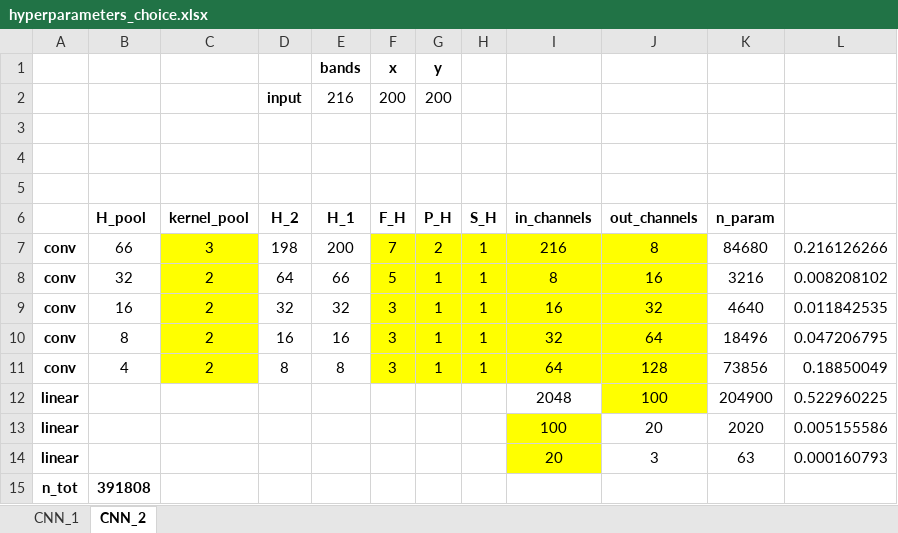
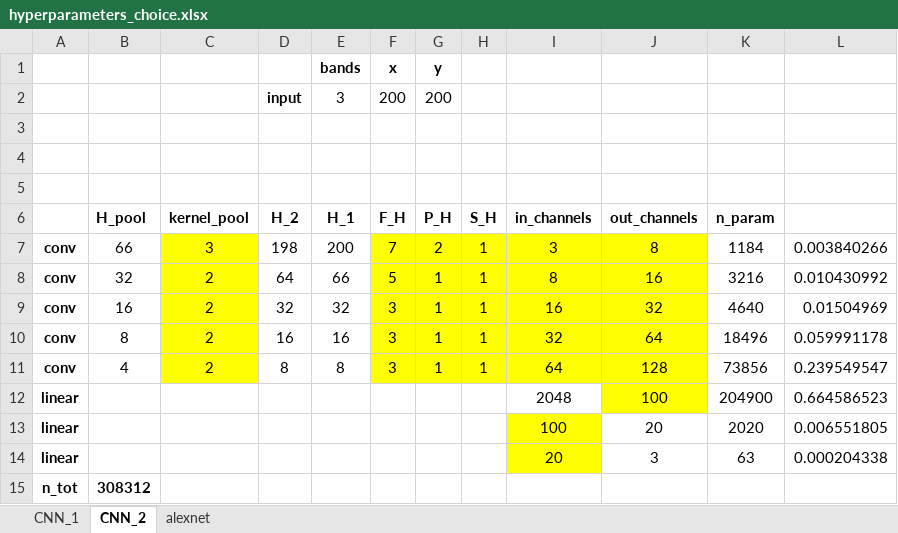
Before and after one commit to martinEcarnot/images_hyperspectrales, an Excel workbook: hyperparameters_choice.xlsx, sheet CNN_2, drawn as a sheet; values as stored, in another font and other column widths than the file's, no borders; the diff names each change by its address in the sheet, - before the commit and + after, or states it on an @@ line.

```diff
--- a/hyperparameters_choice.xlsx (sheet CNN_2)
+++ b/hyperparameters_choice.xlsx (sheet CNN_2)
+sheet tab: alexnet
-E2 (H_1): 216
+E2 (H_1): 3
-I7 (in_channels): 216
+I7 (in_channels): 3
-K7 (n_param): 84680
+K7 (n_param): 1184
-L7: 0.216126266
+L7: 0.003840266
-L8: 0.008208102
+L8: 0.010430992
-L9: 0.011842535
+L9: 0.01504969
-L10: 0.047206795
+L10: 0.059991178
-L11: 0.18850049
+L11: 0.239549547
-L12: 0.522960225
+L12: 0.664586523
-L13: 0.005155586
+L13: 0.006551805
-L14: 0.000160793
+L14: 0.000204338
-B15 (H_pool): 391808
+B15 (H_pool): 308312
```
Also changed, not shown: 1 other file.
